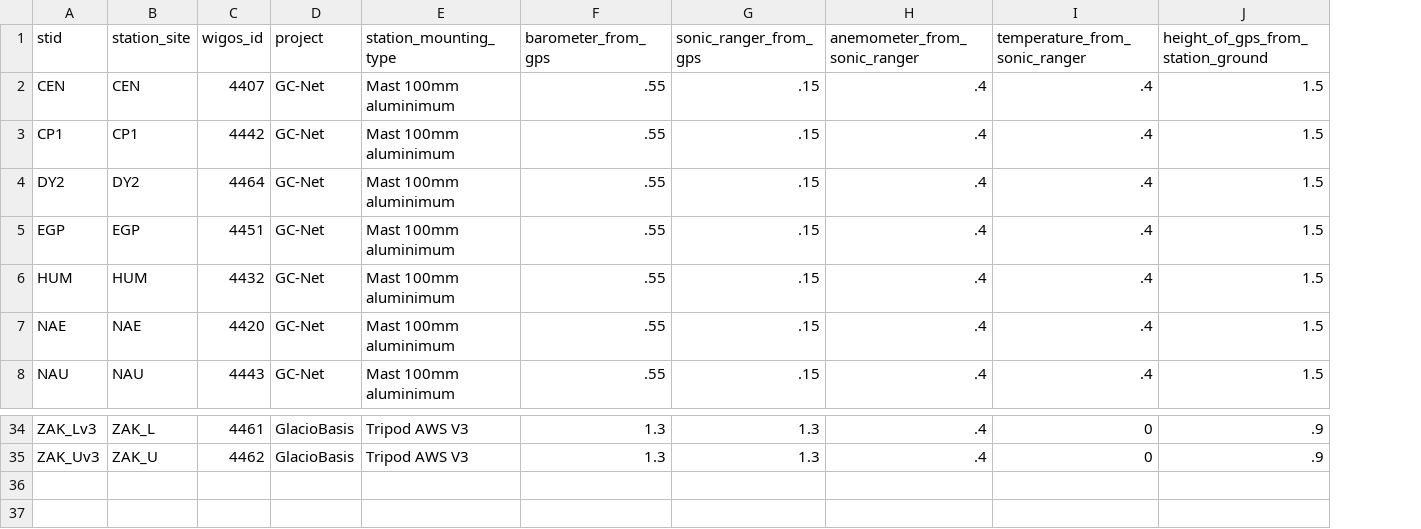
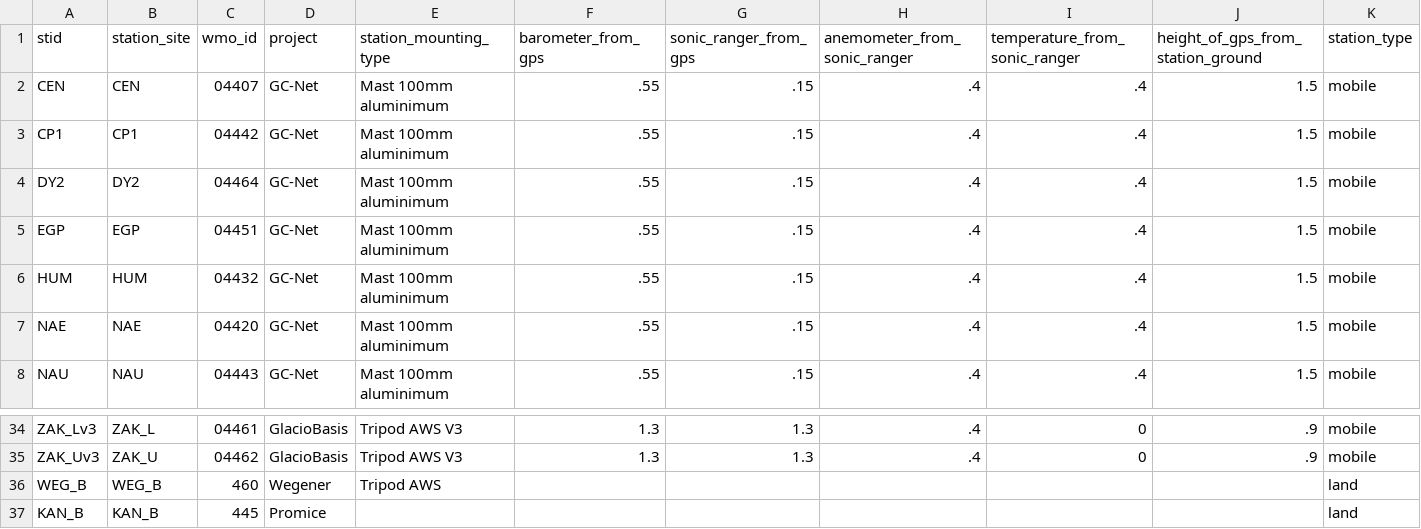
Before and after one commit to GEUS-Glaciology-and-Climate/pypromice, a CSV file: src/pypromice/postprocess/station_dimensions.csv, drawn as a sheet; only a part is shown, gaps mark what is left out; removed rows and columns are numbered as before the commit, all else as after; the diff names each change by its address in the sheet, - before the commit and + after, or states it on an @@ line.

```diff
--- a/src/pypromice/postprocess/station_dimensions.csv
+++ b/src/pypromice/postprocess/station_dimensions.csv
-column C (wigos_id), rows 2-8: 4407 | 4442 | 4464 | 4451 | 4432 | 4420 | 4443; rows 34-35: 4461 | 4462
+column C (wmo_id), rows 2-8: 04407 | 04442 | 04464 | 04451 | 04432 | 04420 | 04443; rows 34-35: 04461 | 04462
+column K (station_type), rows 2-8: all mobile; rows 34-35: mobile | mobile
+row 36: WEG_B | WEG_B | 460 | Wegener | Tripod AWS |  |  |  |  |  | land
+row 37: KAN_B | KAN_B | 445 | Promice |  |  |  |  |  |  | land
```
Also changed, not shown: 10 other files.
